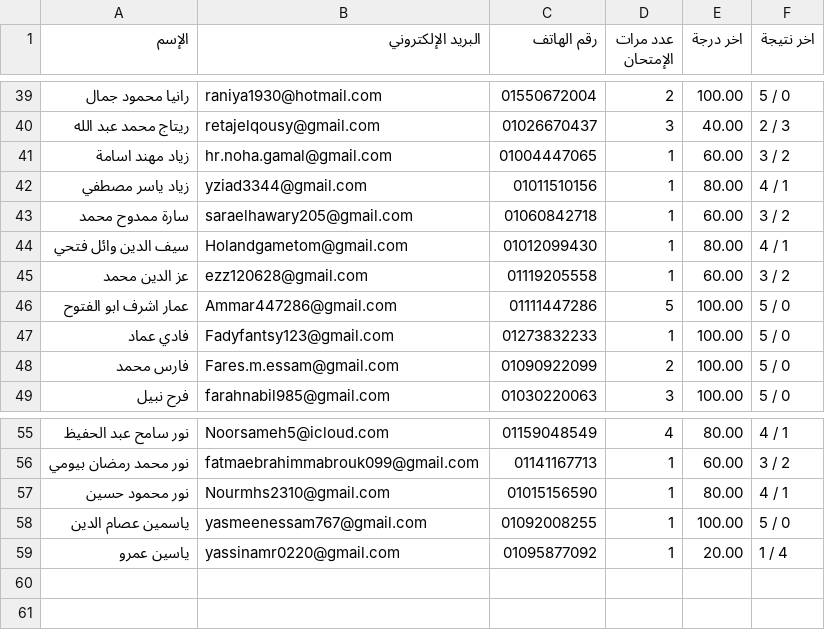
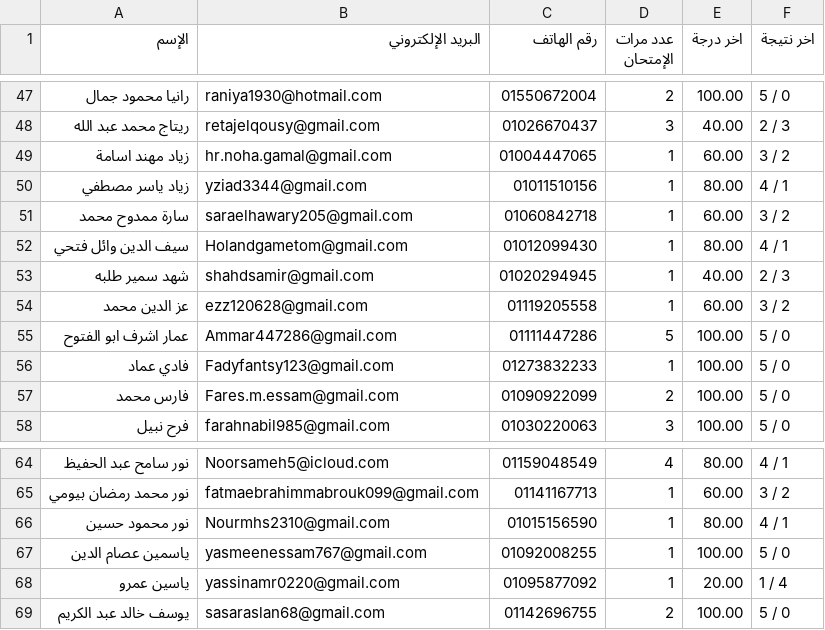
Before and after one commit to Harvovich/Marks-csv, a CSV file: 2sci.csv, drawn as a sheet; only a part is shown, gaps mark what is left out; the diff covers the shown part only; the diff names each change by its address in the sheet, - before the commit and + after, or states it on an @@ line.

```diff
--- a/2sci.csv
+++ b/2sci.csv
+row 53: شهد سمير طلبه | shahdsamir@gmail.com | 01020294945 | 1 | 40.00 | 2 / 3
+row 69: يوسف خالد عبد الكريم | sasaraslan68@gmail.com | 01142696755 | 2 | 100.00 | 5 / 0
```
Also changed, not shown: 8 added rows elsewhere in this file.
